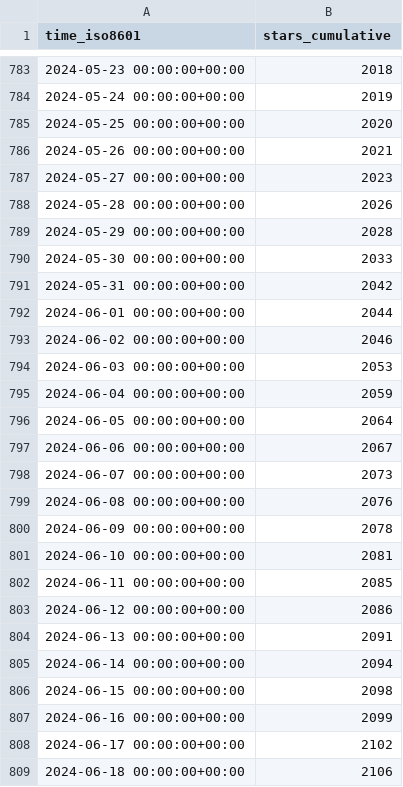
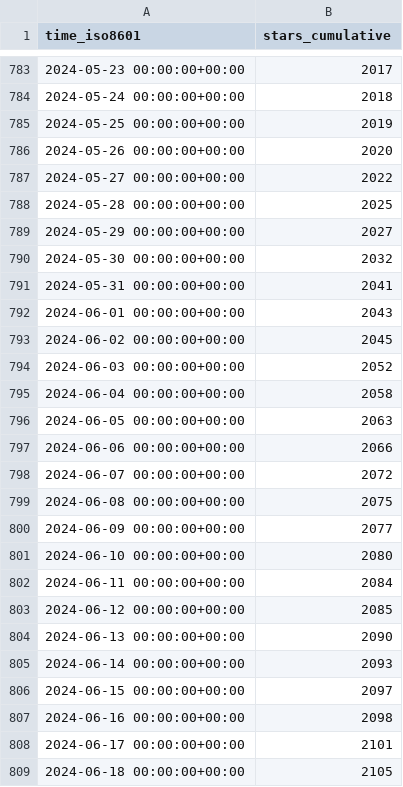
Before and after one commit to sbalandi/openvino_notebooks, a CSV file: openvinotoolkit/openvino_notebooks/ghrs-data/stargazers.csv, drawn as a sheet; only a part is shown, gaps mark what is left out; the diff covers the shown part only.

```diff
--- a/openvinotoolkit/openvino_notebooks/ghrs-data/stargazers.csv
+++ b/openvinotoolkit/openvino_notebooks/ghrs-data/stargazers.csv
@@ -783,27 +783,27 @@ time_iso8601,stars_cumulative
-2024-05-23 00:00:00+00:00,2018
-2024-05-24 00:00:00+00:00,2019
-2024-05-25 00:00:00+00:00,2020
-2024-05-26 00:00:00+00:00,2021
-2024-05-27 00:00:00+00:00,2023
-2024-05-28 00:00:00+00:00,2026
-2024-05-29 00:00:00+00:00,2028
-2024-05-30 00:00:00+00:00,2033
-2024-05-31 00:00:00+00:00,2042
-2024-06-01 00:00:00+00:00,2044
-2024-06-02 00:00:00+00:00,2046
-2024-06-03 00:00:00+00:00,2053
-2024-06-04 00:00:00+00:00,2059
-2024-06-05 00:00:00+00:00,2064
-2024-06-06 00:00:00+00:00,2067
-2024-06-07 00:00:00+00:00,2073
-2024-06-08 00:00:00+00:00,2076
-2024-06-09 00:00:00+00:00,2078
-2024-06-10 00:00:00+00:00,2081
-2024-06-11 00:00:00+00:00,2085
-2024-06-12 00:00:00+00:00,2086
-2024-06-13 00:00:00+00:00,2091
-2024-06-14 00:00:00+00:00,2094
-2024-06-15 00:00:00+00:00,2098
-2024-06-16 00:00:00+00:00,2099
-2024-06-17 00:00:00+00:00,2102
-2024-06-18 00:00:00+00:00,2106
+2024-05-23 00:00:00+00:00,2017
+2024-05-24 00:00:00+00:00,2018
+2024-05-25 00:00:00+00:00,2019
+2024-05-26 00:00:00+00:00,2020
+2024-05-27 00:00:00+00:00,2022
+2024-05-28 00:00:00+00:00,2025
+2024-05-29 00:00:00+00:00,2027
+2024-05-30 00:00:00+00:00,2032
+2024-05-31 00:00:00+00:00,2041
+2024-06-01 00:00:00+00:00,2043
+2024-06-02 00:00:00+00:00,2045
+2024-06-03 00:00:00+00:00,2052
+2024-06-04 00:00:00+00:00,2058
+2024-06-05 00:00:00+00:00,2063
+2024-06-06 00:00:00+00:00,2066
+2024-06-07 00:00:00+00:00,2072
+2024-06-08 00:00:00+00:00,2075
+2024-06-09 00:00:00+00:00,2077
+2024-06-10 00:00:00+00:00,2080
+2024-06-11 00:00:00+00:00,2084
+2024-06-12 00:00:00+00:00,2085
+2024-06-13 00:00:00+00:00,2090
+2024-06-14 00:00:00+00:00,2093
+2024-06-15 00:00:00+00:00,2097
+2024-06-16 00:00:00+00:00,2098
+2024-06-17 00:00:00+00:00,2101
+2024-06-18 00:00:00+00:00,2105
```
Also changed, not shown: 1 added row and 89 edited cells elsewhere in this file.
